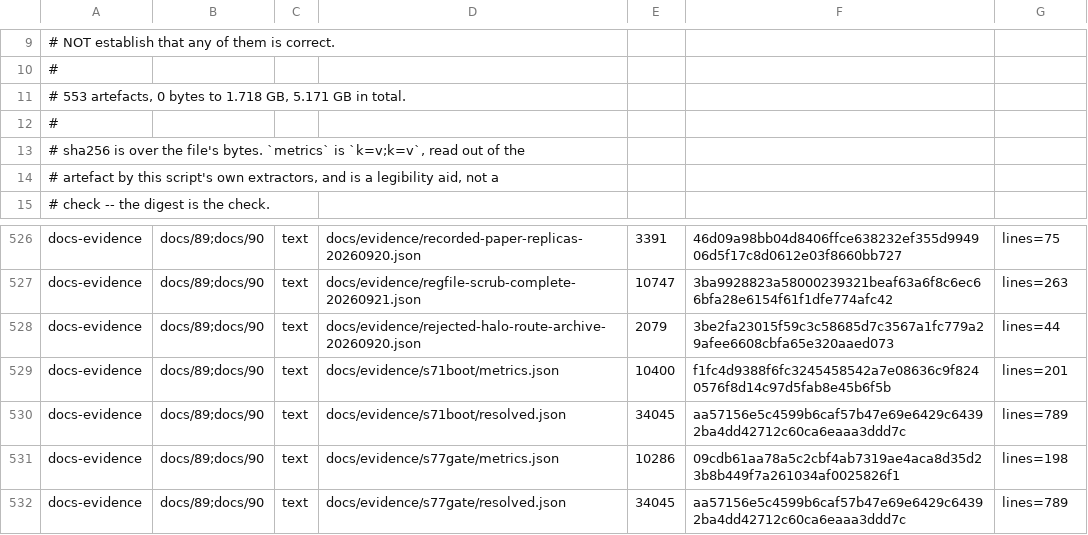
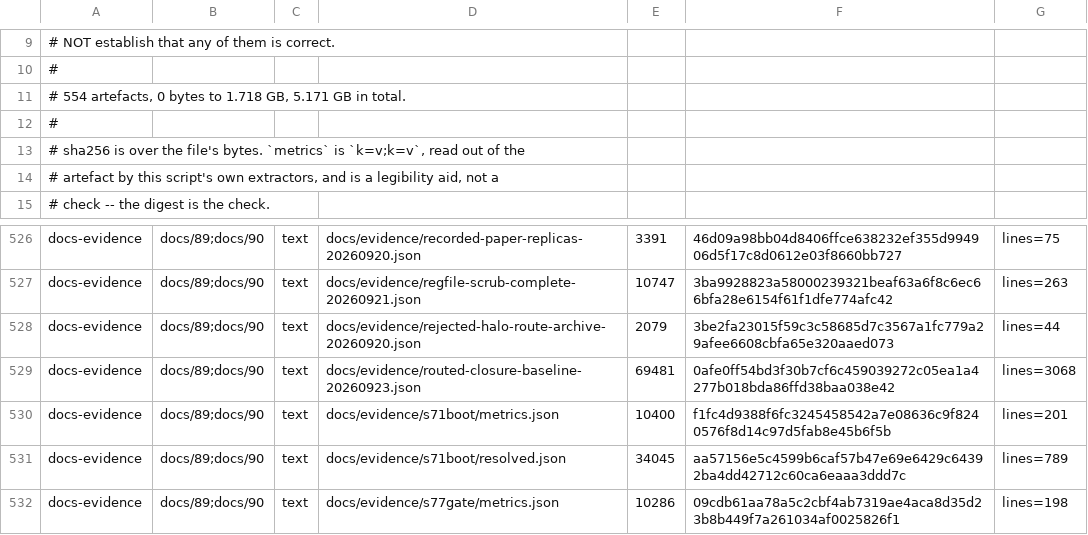
Before and after one commit to Melihakbulut221/nssoc, a TSV file: docs/80-artefact-digests.tsv, drawn as a sheet; only a part is shown, gaps mark what is left out; the shorter side is filled out with more unchanged rows.

Commit message:
Add source-bound routed closure diagnostics and transistor LVS preparation

```diff
--- a/docs/80-artefact-digests.tsv
+++ b/docs/80-artefact-digests.tsv
@@ -10,3 +10,3 @@
 #
-# 553 artefacts, 0 bytes to 1.718 GB, 5.171 GB in total.
+# 554 artefacts, 0 bytes to 1.718 GB, 5.171 GB in total.
 #
@@ -528,2 +528,3 @@ docs-evidence	docs/89;docs/90	text	docs/evidence/regfile-scrub-complete-20260921
 docs-evidence	docs/89;docs/90	text	docs/evidence/rejected-halo-route-archive-20260920.json	2079	3be2fa23015f59c3c58685d7c3567a1fc779a29afee6608cbfa65e320aaed073	lines=44
+docs-evidence	docs/89;docs/90	text	docs/evidence/routed-closure-baseline-20260923.json	69481	0afe0ff54bd3f30b7cf6c459039272c05ea1a4277b018bda86ffd38baa038e42	lines=3068
 docs-evidence	docs/89;docs/90	text	docs/evidence/s71boot/metrics.json	10400	f1fc4d9388f6fc3245458542a7e08636c9f8240576f8d14c97d5fab8e45b6f5b	lines=201
```
Also changed, not shown: 11 other files.
